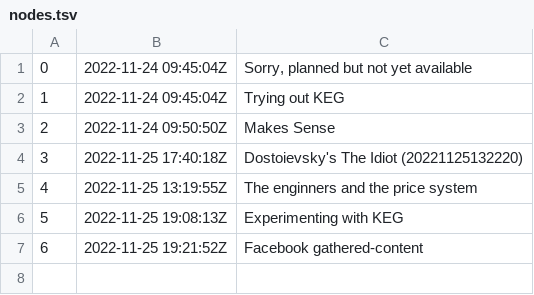
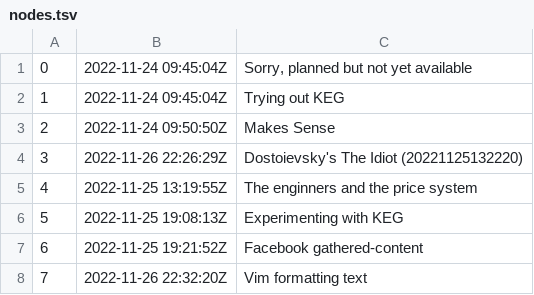
Before and after one commit to BuddhiLW/blw-zet, a TSV file: dex/nodes.tsv, drawn as a sheet.

Commit message:
Vim formatting text

```diff
--- a/dex/nodes.tsv
+++ b/dex/nodes.tsv
@@ -3,3 +3,3 @@
 2	2022-11-24 09:50:50Z	Makes Sense
-3	2022-11-25 17:40:18Z	Dostoievsky's The Idiot (20221125132220)
+3	2022-11-26 22:26:29Z	Dostoievsky's The Idiot (20221125132220)
 4	2022-11-25 13:19:55Z	The enginners and the price system
@@ -7 +7,2 @@
 6	2022-11-25 19:21:52Z	Facebook gathered-content
+7	2022-11-26 22:32:20Z	Vim formatting text
```
Also changed, not shown: 33 other files.
